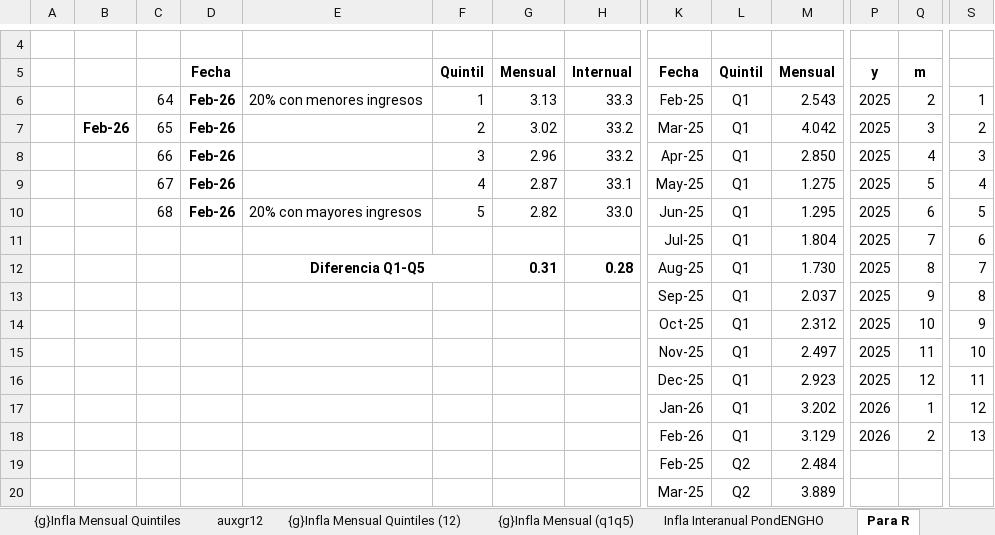
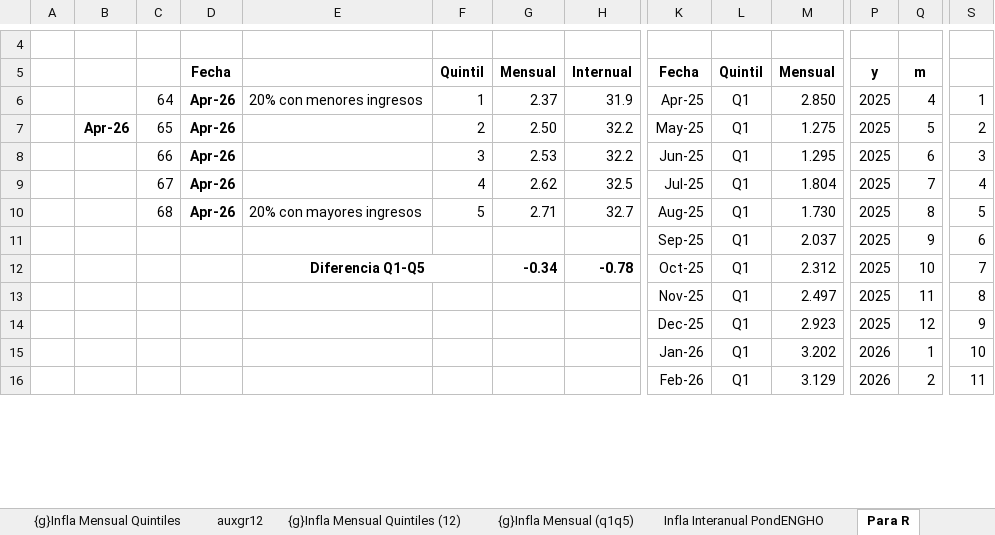
Before and after one commit to mrozada/brechas, an Excel workbook: docs/IPC por quintiles.xlsx, sheet Para R, drawn as a sheet; only a part is shown, gaps mark what is left out; values as stored, in another font and other column widths than the file's, no borders; removed rows and columns are numbered as before the commit, all else as after; rows hold the shown columns only; the diff covers the shown part only; the diff names each change by its address in the sheet, - before the commit and + after, or states it on an @@ line.

```diff
--- a/docs/IPC por quintiles.xlsx (sheet Para R)
+++ b/docs/IPC por quintiles.xlsx (sheet Para R)
-D6: Feb-26
+D6: Apr-26
-G6: 3.13
+G6: 2.37
-H6: 33.3
+H6: 31.9
-K6: Feb-25
+K6: Apr-25
-M6: 2.543
+M6: 2.850
-Q6: 2
+Q6: 4
-row 7:  | Feb-26 | 65 | Feb-26 |  | 2 | 3.02 | 33.2 | Mar-25 | Q1 | 4.042 | 2025 | 3 | 2
-row 8:  |  | 66 | Feb-26 |  | 3 | 2.96 | 33.2 | Apr-25 | Q1 | 2.850 | 2025 | 4 | 3
-row 9:  |  | 67 | Feb-26 |  | 4 | 2.87 | 33.1 | May-25 | Q1 | 1.275 | 2025 | 5 | 4
+row 7:  | Apr-26 | 65 | Apr-26 |  | 2 | 2.50 | 32.2 | May-25 | Q1 | 1.275 | 2025 | 5 | 2
+row 8:  |  | 66 | Apr-26 |  | 3 | 2.53 | 32.2 | Jun-25 | Q1 | 1.295 | 2025 | 6 | 3
+row 9:  |  | 67 | Apr-26 |  | 4 | 2.62 | 32.5 | Jul-25 | Q1 | 1.804 | 2025 | 7 | 4
-D10: Feb-26
+D10: Apr-26
-G10: 2.82
+G10: 2.71
-H10: 33.0
+H10: 32.7
-K10: Jun-25
+K10: Aug-25
-M10: 1.295
+M10: 1.730
-Q10: 6
+Q10: 8
-row 11:  |  |  |  |  |  |  |  | Jul-25 | Q1 | 1.804 | 2025 | 7 | 6
-row 12:  |  |  |  | Diferencia Q1-Q5 |  | 0.31 | 0.28 | Aug-25 | Q1 | 1.730 | 2025 | 8 | 7
-S11: 8
+S11: 6
-E12: (empty)
+E12: Diferencia Q1-Q5
+E12:F12 merged
-G12: (empty)
+G12: -0.34
-H12: (empty)
+H12: -0.78
-S12: 9
+S12: 7
-S13: 10
+S13: 8
-S14: 11
+S14: 9
-S15: 12
+S15: 10
-S16: 13
+S16: 11
-row 19:  |  |  |  |  |  |  |  | Feb-25 | Q2 | 2.484
-row 20:  |  |  |  |  |  |  |  | Mar-25 | Q2 | 3.889
```
Also changed, not shown: 10 added rows and 6 removed rows elsewhere in this sheet, sheet Infla Interanual PondENGHO, sheet Infla Mensual PondENGHO, sheet Indice PondENGHO, sheet incidencia mensual, sheet auxgr12, formulas that keep their value, charts or pictures, 3 other files.
